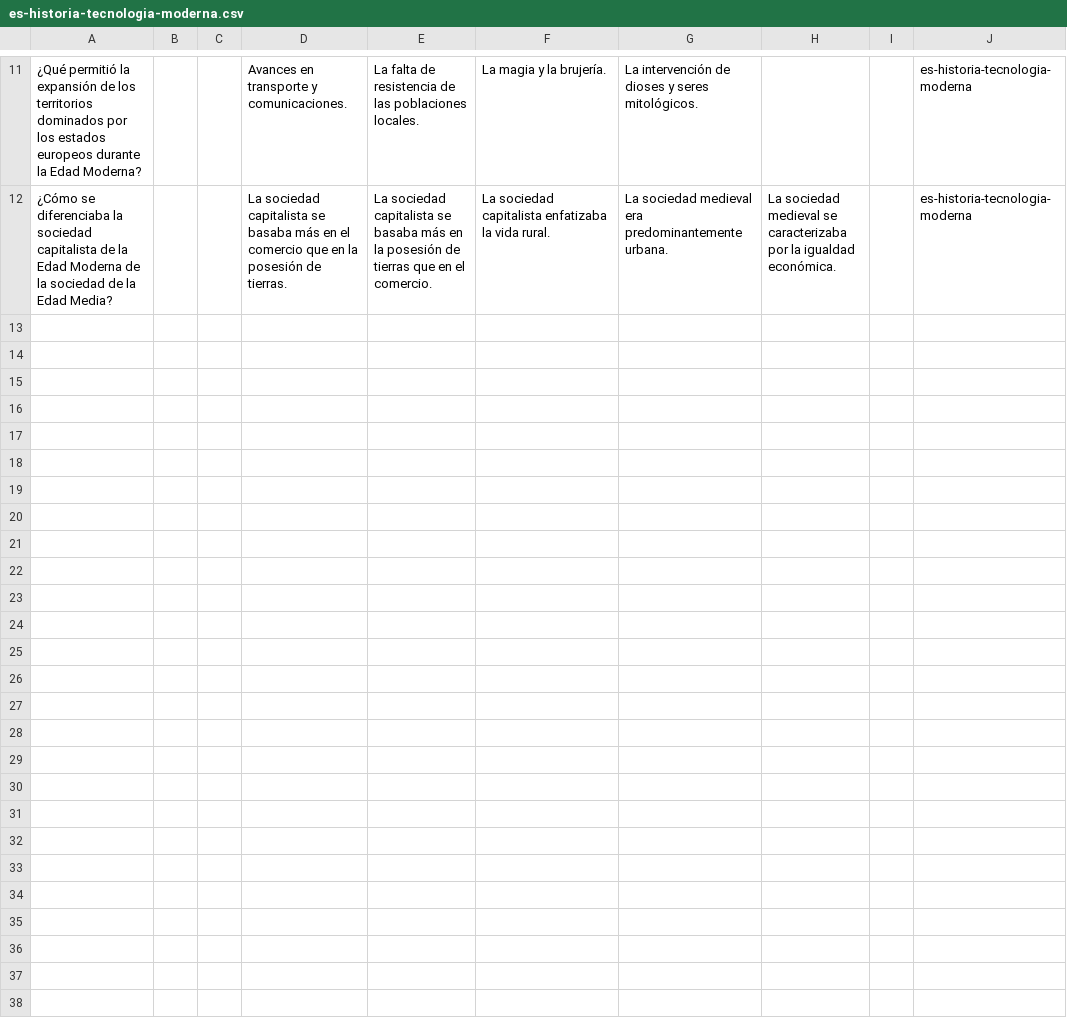
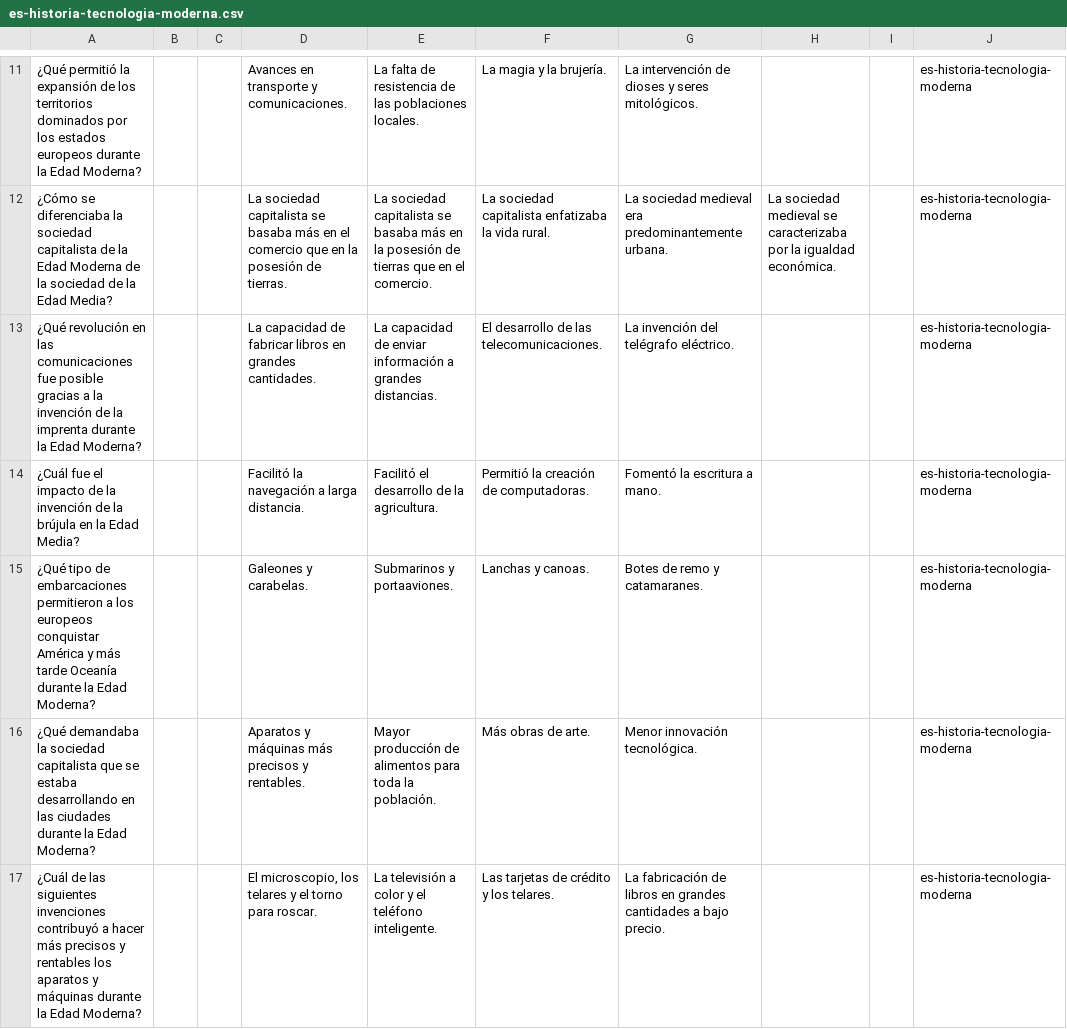
Before and after one commit to picuino/questionary, a CSV file: source-multichoice/build/es-historia-tecnologia-moderna.csv, drawn as a sheet; only a part is shown, gaps mark what is left out; the diff names each change by its address in the sheet, - before the commit and + after, or states it on an @@ line.

```diff
--- a/source-multichoice/build/es-historia-tecnologia-moderna.csv
+++ b/source-multichoice/build/es-historia-tecnologia-moderna.csv
+row 13: ¿Qué revolución en las comunicaciones fue posible gracias a la invención de la imprenta durante la Edad Moderna? |  |  | La capacidad de fabricar libros en grandes cantidades. | La capacidad de enviar información a grandes distancias. | El desarrollo de las telecomunicaciones. | La invención del telégrafo eléctrico. |  |  | es-historia-tecnologia-moderna
+row 14: ¿Cuál fue el impacto de la invención de la brújula en la Edad Media? |  |  | Facilitó la navegación a larga distancia. | Facilitó el desarrollo de la agricultura. | Permitió la creación de computadoras. | Fomentó la escritura a mano. |  |  | es-historia-tecnologia-moderna
+row 15: ¿Qué tipo de embarcaciones permitieron a los europeos conquistar América y más tarde Oceanía durante la Edad Moderna? |  |  | Galeones y carabelas. | Submarinos y portaaviones. | Lanchas y canoas. | Botes de remo y catamaranes. |  |  | es-historia-tecnologia-moderna
+row 16: ¿Qué demandaba la sociedad capitalista que se estaba desarrollando en las ciudades durante la Edad Moderna? |  |  | Aparatos y máquinas más precisos y rentables. | Mayor producción de alimentos para toda la población. | Más obras de arte. | Menor innovación tecnológica. |  |  | es-historia-tecnologia-moderna
+row 17: ¿Cuál de las siguientes invenciones contribuyó a hacer más precisos y rentables los aparatos y máquinas durante la Edad Moderna? |  |  | El microscopio, los telares y el torno para roscar. | La televisión a color y el teléfono inteligente. | Las tarjetas de crédito y los telares. | La fabricación de libros en grandes cantidades a bajo precio. |  |  | es-historia-tecnologia-moderna
```
Also changed, not shown: 13 other files.
